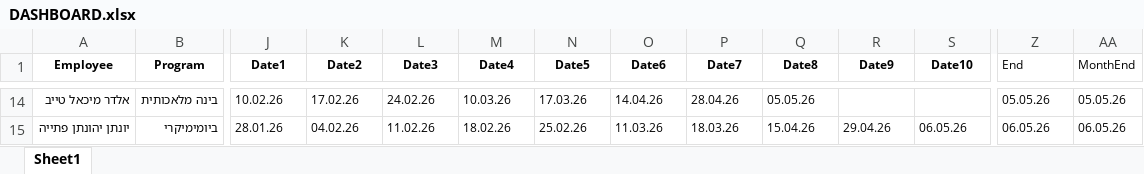
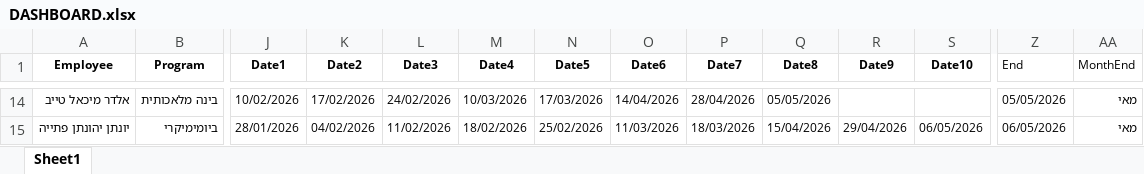
Before and after one commit to Taasiyeda2026/DASHBOARD2026, an Excel workbook: DASHBOARD.xlsx, sheet Sheet1, drawn as a sheet; only a part is shown, gaps mark what is left out; values as stored, in another font and other column widths than the file's, no borders; the diff covers the shown part only; the diff names each change by its address in the sheet, - before the commit and + after, or states it on an @@ line.

```diff
--- a/DASHBOARD.xlsx (sheet Sheet1)
+++ b/DASHBOARD.xlsx (sheet Sheet1)
-J14 (Date1): 10.02.26
+J14 (Date1): 10/02/2026
-K14 (Date2): 17.02.26
+K14 (Date2): 17/02/2026
-L14 (Date3): 24.02.26
+L14 (Date3): 24/02/2026
-M14 (Date4): 10.03.26
+M14 (Date4): 10/03/2026
-N14 (Date5): 17.03.26
+N14 (Date5): 17/03/2026
-O14 (Date6): 14.04.26
+O14 (Date6): 14/04/2026
-P14 (Date7): 28.04.26
+P14 (Date7): 28/04/2026
-Q14 (Date8): 05.05.26
+Q14 (Date8): 05/05/2026
-Z14 (End): 05.05.26
+Z14 (End): 05/05/2026
-AA14 (MonthEnd): 05.05.26
+AA14 (MonthEnd): מאי
-J15 (Date1): 28.01.26
+J15 (Date1): 28/01/2026
-K15 (Date2): 04.02.26
+K15 (Date2): 04/02/2026
-L15 (Date3): 11.02.26
+L15 (Date3): 11/02/2026
-M15 (Date4): 18.02.26
+M15 (Date4): 18/02/2026
-N15 (Date5): 25.02.26
+N15 (Date5): 25/02/2026
-O15 (Date6): 11.03.26
+O15 (Date6): 11/03/2026
-P15 (Date7): 18.03.26
+P15 (Date7): 18/03/2026
-Q15 (Date8): 15.04.26
+Q15 (Date8): 15/04/2026
-R15 (Date9): 29.04.26
+R15 (Date9): 29/04/2026
-S15 (Date10): 06.05.26
+S15 (Date10): 06/05/2026
-Z15 (End): 06.05.26
+Z15 (End): 06/05/2026
-AA15 (MonthEnd): 06.05.26
+AA15 (MonthEnd): מאי
```
Also changed, not shown: 1149 edited cells elsewhere in this sheet.
